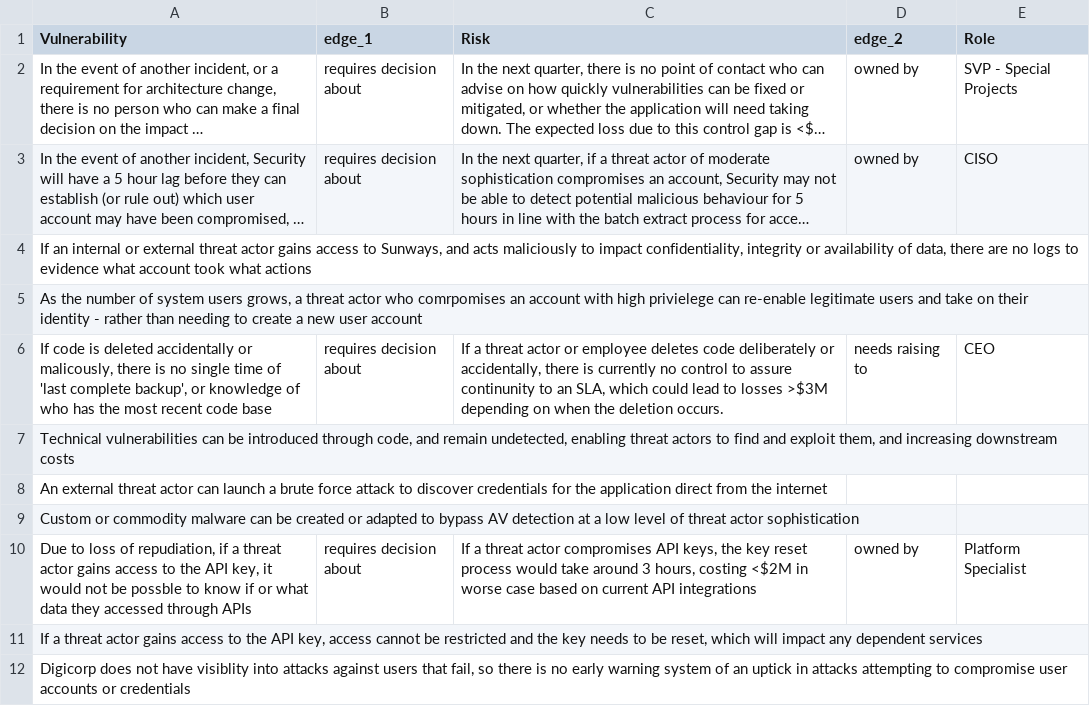
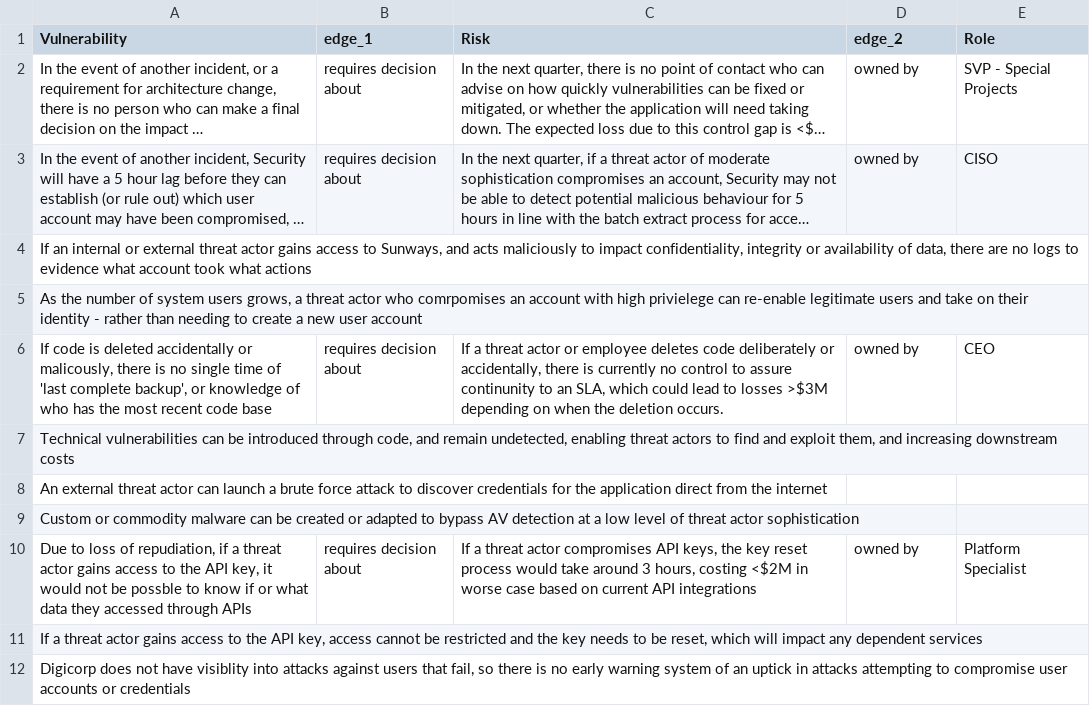
Before and after one commit to owasp-sbot/GraphSV-demo-data, a CSV file: csv-demo-data/12.Vulnerability, Risk, Role.csv, drawn as a sheet; long unchanged cells end in ….

Commit message:
Added RISK

```diff
--- a/csv-demo-data/12.Vulnerability, Risk, Role.csv
+++ b/csv-demo-data/12.Vulnerability, Risk, Role.csv
@@ -5,3 +5,3 @@ Vulnerability,edge_1,Risk ,edge_2,Role
 "As the number of system users grows, a threat actor who comrpomises an account with high privielege can re-enable legitimate users and take on their identity - rather than needing to create a new user account",,,,
-"If code is deleted accidentally or malicously, there is no single time of 'last complete backup', or knowledge of who has the most recent code base ",requires decision about,"If a threat actor or employee deletes code deliberately or accidentally, there is currently no control to assure continunity to an SLA, which could lead to losses >$3M depending on when the deletion occurs.",needs raising to,CEO
+"If code is deleted accidentally or malicously, there is no single time of 'last complete backup', or knowledge of who has the most recent code base ",requires decision about,"If a threat actor or employee deletes code deliberately or accidentally, there is currently no control to assure continunity to an SLA, which could lead to losses >$3M depending on when the deletion occurs.",owned by,CEO
 "Technical vulnerabilities can be introduced through code, and remain undetected, enabling threat actors to find and exploit them, and increasing downstream costs",,,,
```
Also changed, not shown: 10 other files.
